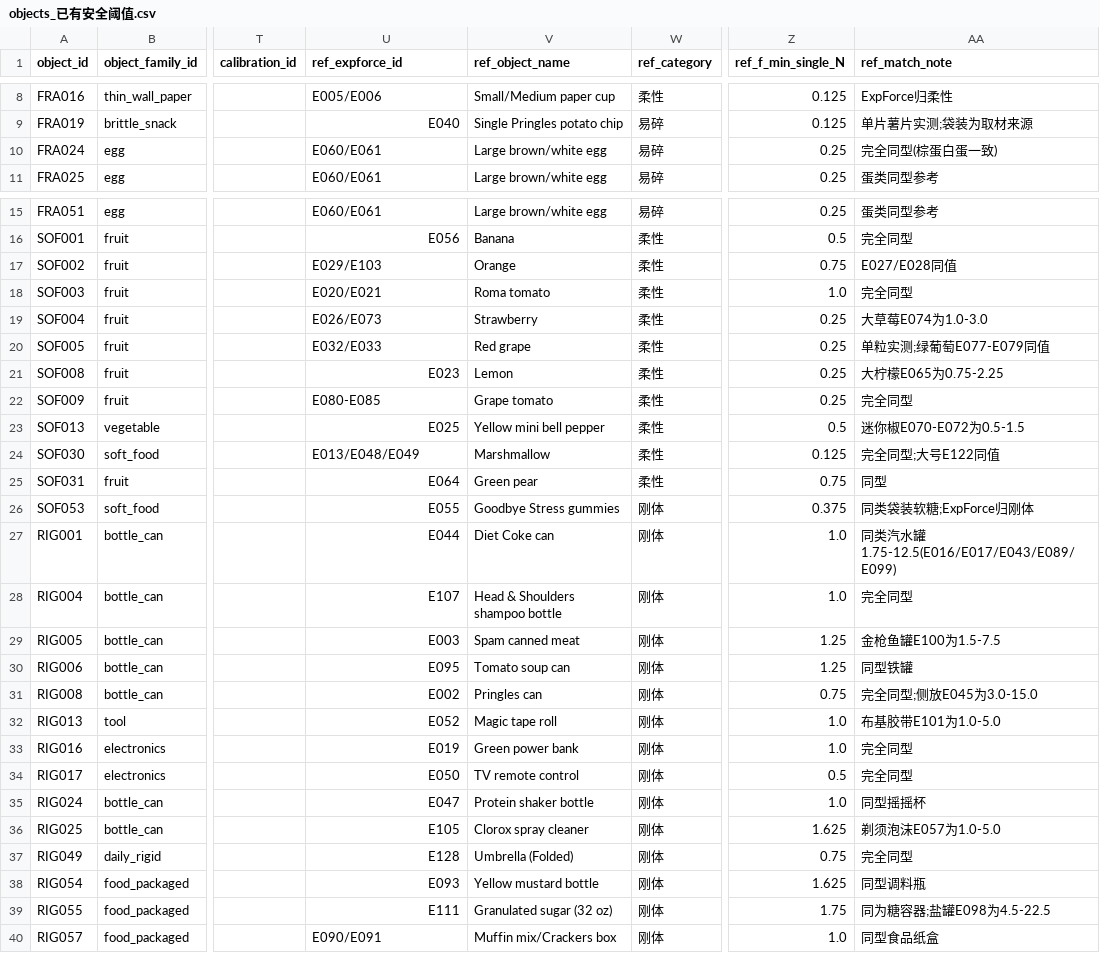
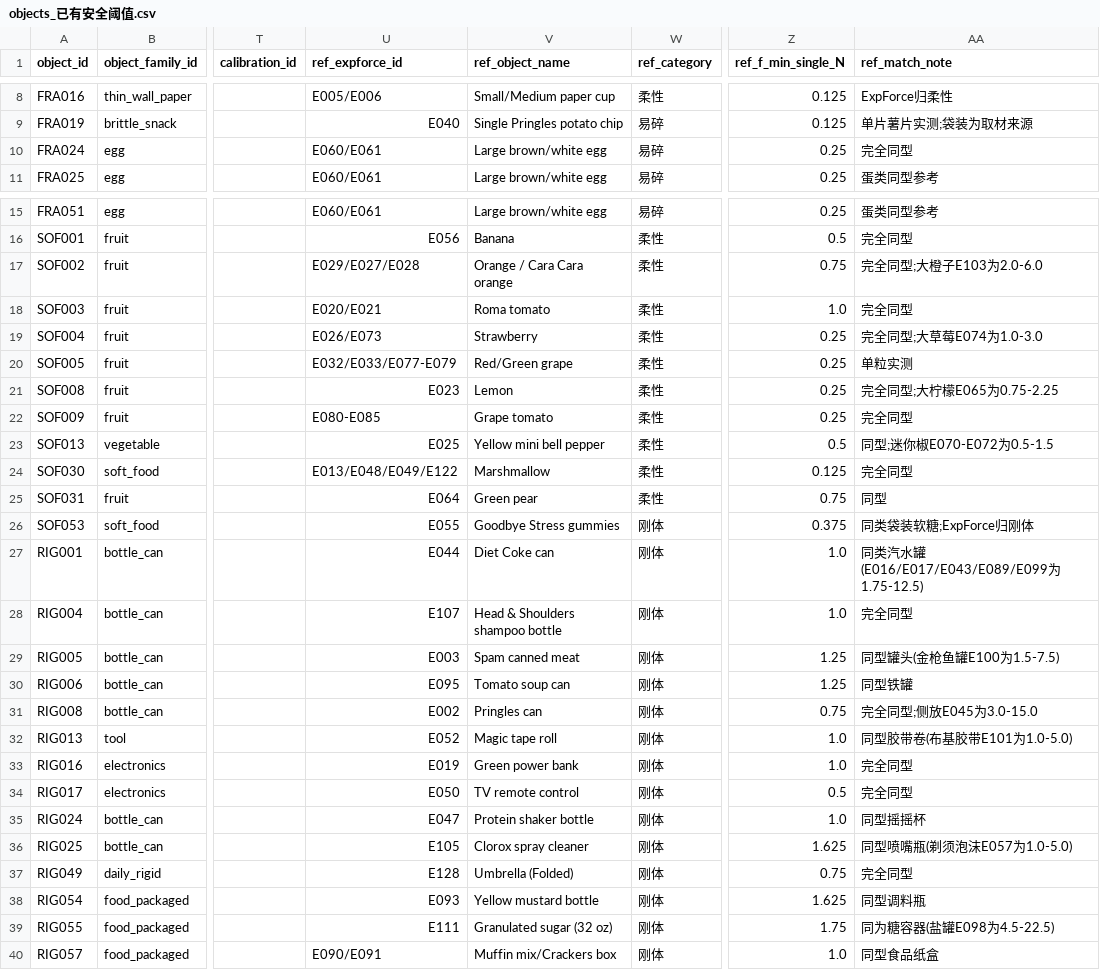
Before and after one commit to xzr-vvv/Vision-based-Material-Safety-Threshold-prediction, a CSV file: 数据采集准备/objects_已有安全阈值.csv, drawn as a sheet; only a part is shown, gaps mark what is left out; the diff covers the shown part only; the diff names each change by its address in the sheet, - before the commit and + after, or states it on an @@ line.

Commit message:
objects_已有安全阈值.csv消除备注歧义: 同值备选ID合并进ref_expforce_id列, 备注仅保留匹配理由与不同值近亲提醒

```diff
--- a/数据采集准备/objects_已有安全阈值.csv
+++ b/数据采集准备/objects_已有安全阈值.csv
-AA10 (ref_match_note): 完全同型(棕蛋白蛋一致)
+AA10 (ref_match_note): 完全同型
-U17 (ref_expforce_id): E029/E103
+U17 (ref_expforce_id): E029/E027/E028
-V17 (ref_object_name): Orange
+V17 (ref_object_name): Orange / Cara Cara orange
-AA17 (ref_match_note): E027/E028同值
+AA17 (ref_match_note): 完全同型;大橙子E103为2.0-6.0
-AA19 (ref_match_note): 大草莓E074为1.0-3.0
+AA19 (ref_match_note): 完全同型;大草莓E074为1.0-3.0
-U20 (ref_expforce_id): E032/E033
+U20 (ref_expforce_id): E032/E033/E077-E079
-V20 (ref_object_name): Red grape
+V20 (ref_object_name): Red/Green grape
-AA20 (ref_match_note): 单粒实测;绿葡萄E077-E079同值
+AA20 (ref_match_note): 单粒实测
-AA21 (ref_match_note): 大柠檬E065为0.75-2.25
+AA21 (ref_match_note): 完全同型;大柠檬E065为0.75-2.25
-AA23 (ref_match_note): 迷你椒E070-E072为0.5-1.5
+AA23 (ref_match_note): 同型;迷你椒E070-E072为0.5-1.5
-U24 (ref_expforce_id): E013/E048/E049
+U24 (ref_expforce_id): E013/E048/E049/E122
-AA24 (ref_match_note): 完全同型;大号E122同值
+AA24 (ref_match_note): 完全同型
-AA27 (ref_match_note): 同类汽水罐1.75-12.5(E016/E017/E043/E089/E099)
+AA27 (ref_match_note): 同类汽水罐(E016/E017/E043/E089/E099为1.75-12.5)
-AA29 (ref_match_note): 金枪鱼罐E100为1.5-7.5
+AA29 (ref_match_note): 同型罐头(金枪鱼罐E100为1.5-7.5)
-AA32 (ref_match_note): 布基胶带E101为1.0-5.0
+AA32 (ref_match_note): 同型胶带卷(布基胶带E101为1.0-5.0)
-AA36 (ref_match_note): 剃须泡沫E057为1.0-5.0
+AA36 (ref_match_note): 同型喷嘴瓶(剃须泡沫E057为1.0-5.0)
-AA39 (ref_match_note): 同为糖容器;盐罐E098为4.5-22.5
+AA39 (ref_match_note): 同为糖容器(盐罐E098为4.5-22.5)
```
Also changed, not shown: 7 edited cells elsewhere in this file.
